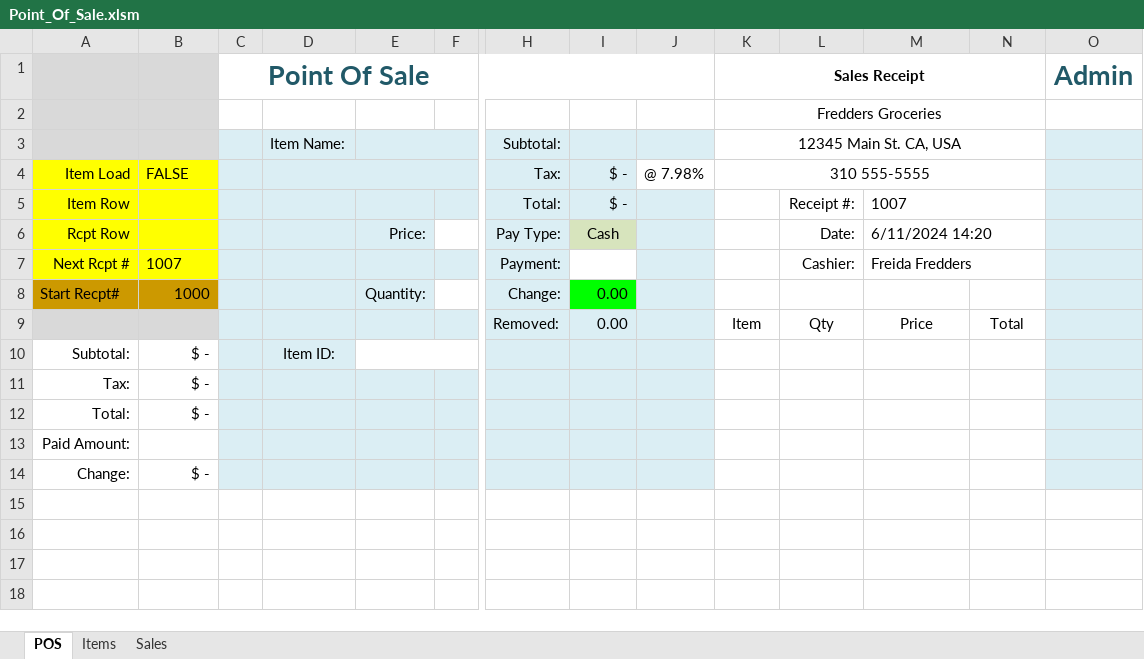
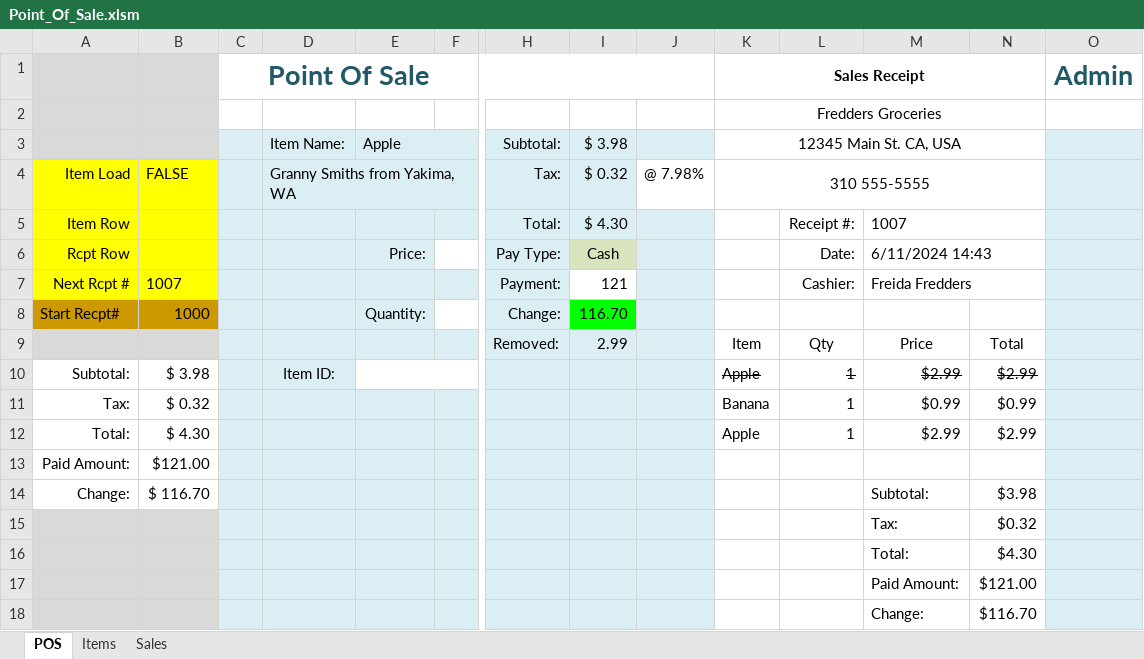
Before and after one commit to TruSudndeth/POS_Items-Sales_Xcel, an Excel workbook: Point_Of_Sale.xlsm, sheet POS, drawn as a sheet; only a part is shown, gaps mark what is left out; values as stored, in another font and other column widths than the file's, no borders; charts and pictures and conditional formats not drawn; removed rows and columns are numbered as before the commit, all else as after; rows hold the shown columns only; the diff names each change by its address in the sheet, - before the commit and + after, or states it on an @@ line.

```diff
--- a/Point_Of_Sale.xlsm (sheet POS)
+++ b/Point_Of_Sale.xlsm (sheet POS)
-E3: (empty)
+E3: Apple
-I3: (empty)
+I3: $ 3.98
-D4: (empty)
+D4: Granny Smiths from Yakima, WA
-I4: $ -
+I4: $ 0.32
-I5: $ -
+I5: $ 4.30
-M6: 6/11/2024 14:20
+M6: 6/11/2024 14:43
-I7: (empty)
+I7: 121
-I8: 0.00
+I8: 116.70
-I9: 0.00
+I9: 2.99
-B10: $ -
+B10: $ 3.98
-K10: (empty)
+K10: Apple
-L10: (empty)
+L10: 1
-M10: (empty)
+M10: $2.99
-N10: (empty)
+N10: $2.99
-row 11: Tax: | $ -
-row 12: Total: | $ -
+row 11: Tax: | $ 0.32 |  |  |  |  |  |  |  | Banana | 1 | $0.99 | $0.99
+row 12: Total: | $ 4.30 |  |  |  |  |  |  |  | Apple | 1 | $2.99 | $2.99
-B13: (empty)
+B13: $121.00
-row 14: Change: | $ -
+row 14: Change: | $ 116.70 |  |  |  |  |  |  |  |  |  | Subtotal: | $3.98
+row 15:  |  |  |  |  |  |  |  |  |  |  | Tax: | $0.32
+row 16:  |  |  |  |  |  |  |  |  |  |  | Total: | $4.30
+row 17:  |  |  |  |  |  |  |  |  |  |  | Paid Amount: | $121.00
+row 18:  |  |  |  |  |  |  |  |  |  |  | Change: | $116.70
```
Also changed, not shown: charts or pictures, 3 other files.
